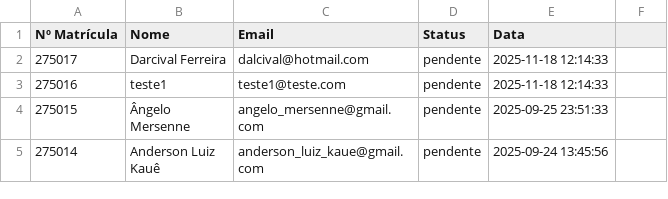
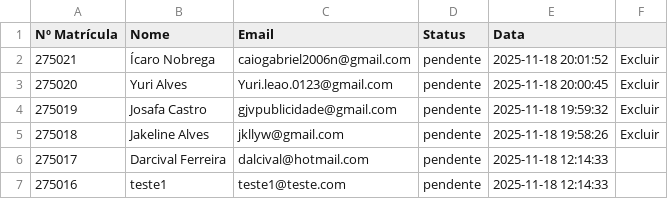
Before and after one commit to projetojax/jax_website, a CSV file: backup_matriculas.csv, drawn as a sheet; only a part is shown; the shorter side is filled out with more unchanged rows.

```diff
--- a/backup_matriculas.csv
+++ b/backup_matriculas.csv
@@ -1,2 +1,6 @@
 Nº Matrícula,Nome,Email,Status,Data
+275021,Ícaro Nobrega,caiogabriel2006n@gmail.com,pendente,2025-11-18 20:01:52,Excluir
+275020,Yuri Alves,Yuri.leao.0123@gmail.com,pendente,2025-11-18 20:00:45,Excluir
+275019,Josafa Castro,gjvpublicidade@gmail.com,pendente,2025-11-18 19:59:32,Excluir
+275018,Jakeline Alves,jkllyw@gmail.com,pendente,2025-11-18 19:58:26,Excluir
 275017,Darcival Ferreira,dalcival@hotmail.com,pendente,2025-11-18 12:14:33
```
Also changed, not shown: 2 other files.
